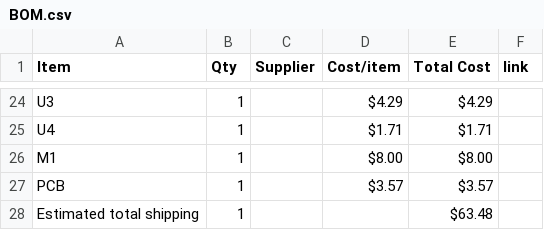
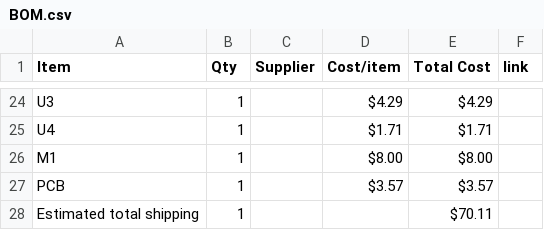
Before and after one commit to fedcr/SmartCurtain, a CSV file: BOM.csv, drawn as a sheet; only a part is shown, gaps mark what is left out.

Commit message:
Sync SmartCurtain from Half Life

```diff
--- a/BOM.csv
+++ b/BOM.csv
@@ -27,2 +27,2 @@ M1,1,,$8.00,$8.00,
 PCB,1,,$3.57,$3.57,
-Estimated total shipping,1,,,$63.48,
+Estimated total shipping,1,,,$70.11,
```
